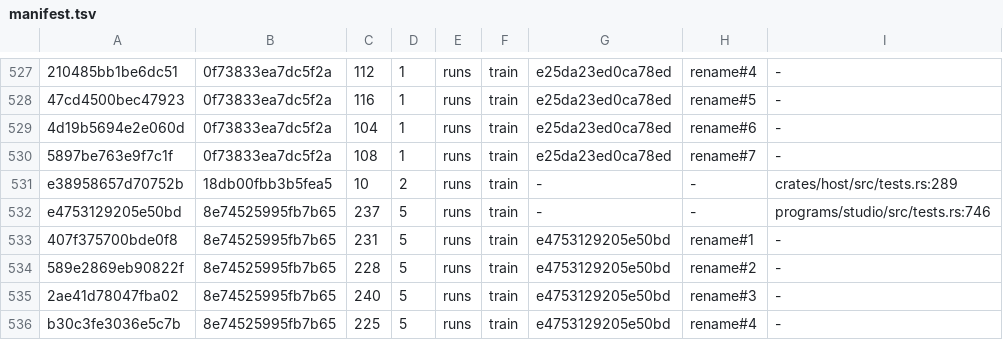
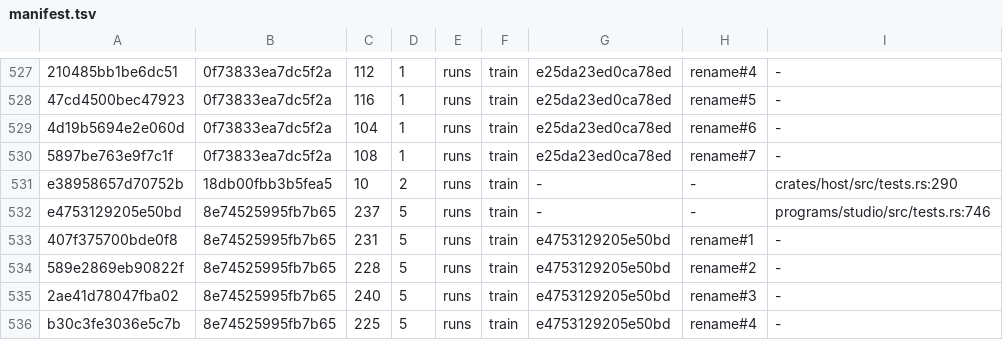
Before and after one commit to compusophy/computehub, a TSV file: programs/lab/data/manifest.tsv, drawn as a sheet; only a part is shown, gaps mark what is left out; the diff names each change by its address in the sheet, - before the commit and + after, or states it on an @@ line.

```diff
--- a/programs/lab/data/manifest.tsv
+++ b/programs/lab/data/manifest.tsv
-I531: crates/host/src/tests.rs:289
+I531: crates/host/src/tests.rs:290
```
Also changed, not shown: 4 other files.
